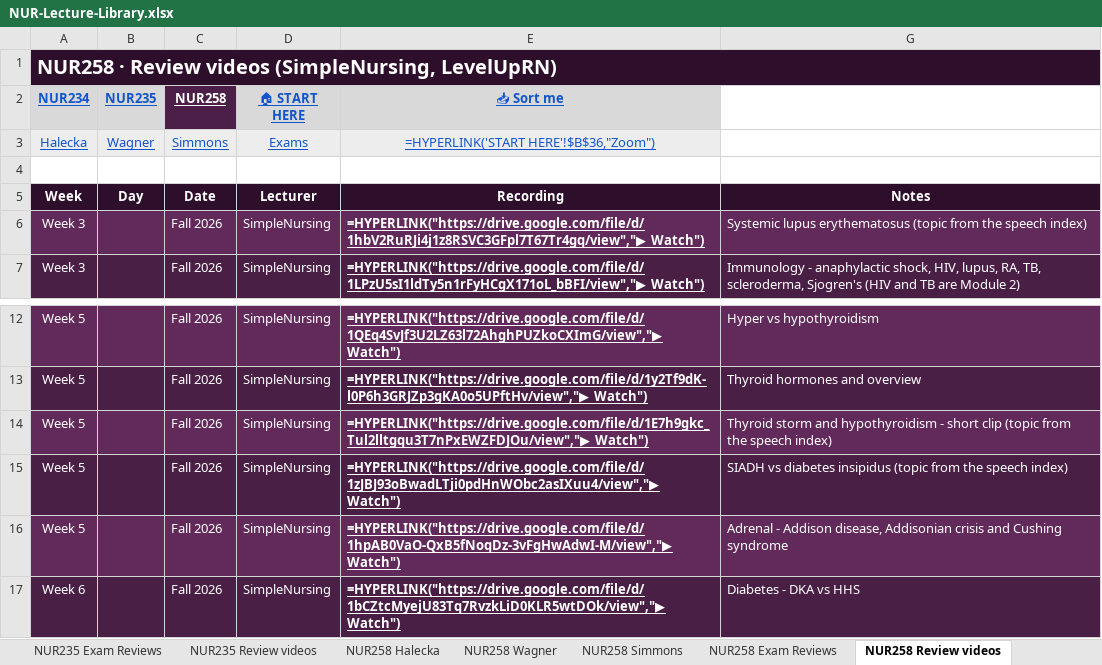
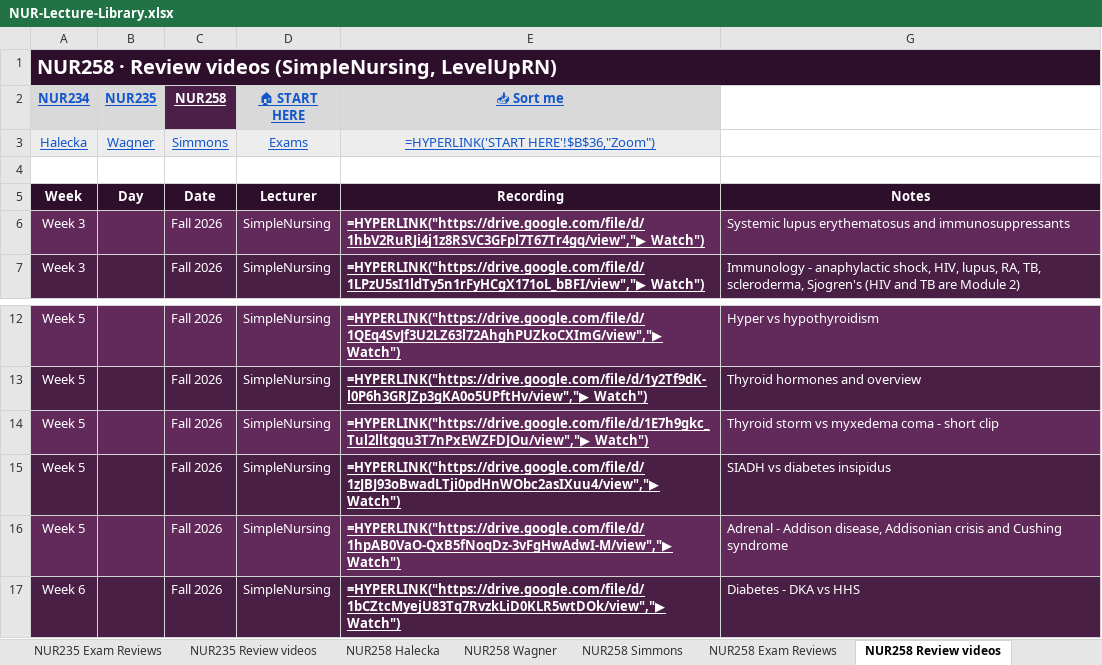
Before and after one commit to Arnold7777777/ABSN-Study-Hub, an Excel workbook: files/NUR-Lecture-Library.xlsx, sheet NUR258 Review videos, drawn as a sheet; only a part is shown, gaps mark what is left out; values as stored, in another font and other column widths than the file's, no borders; formulas without a stored value are shown as written; the diff names each change by its address in the sheet, - before the commit and + after, or states it on an @@ line.

```diff
--- a/files/NUR-Lecture-Library.xlsx (sheet NUR258 Review videos)
+++ b/files/NUR-Lecture-Library.xlsx (sheet NUR258 Review videos)
-G6: …lupus erythematosus (topic from the speech index)
+G6: …lupus erythematosus and immunosuppressants
-G14: Thyroid storm and hypothyroidism - short clip (topic from the speech index)
+G14: Thyroid storm vs myxedema coma - short clip
-G15: SIADH vs diabetes insipidus (topic from the speech index)
+G15: SIADH vs diabetes insipidus
```
Also changed, not shown: sheet NUR234 Review videos, hidden cells, 21 other files.
